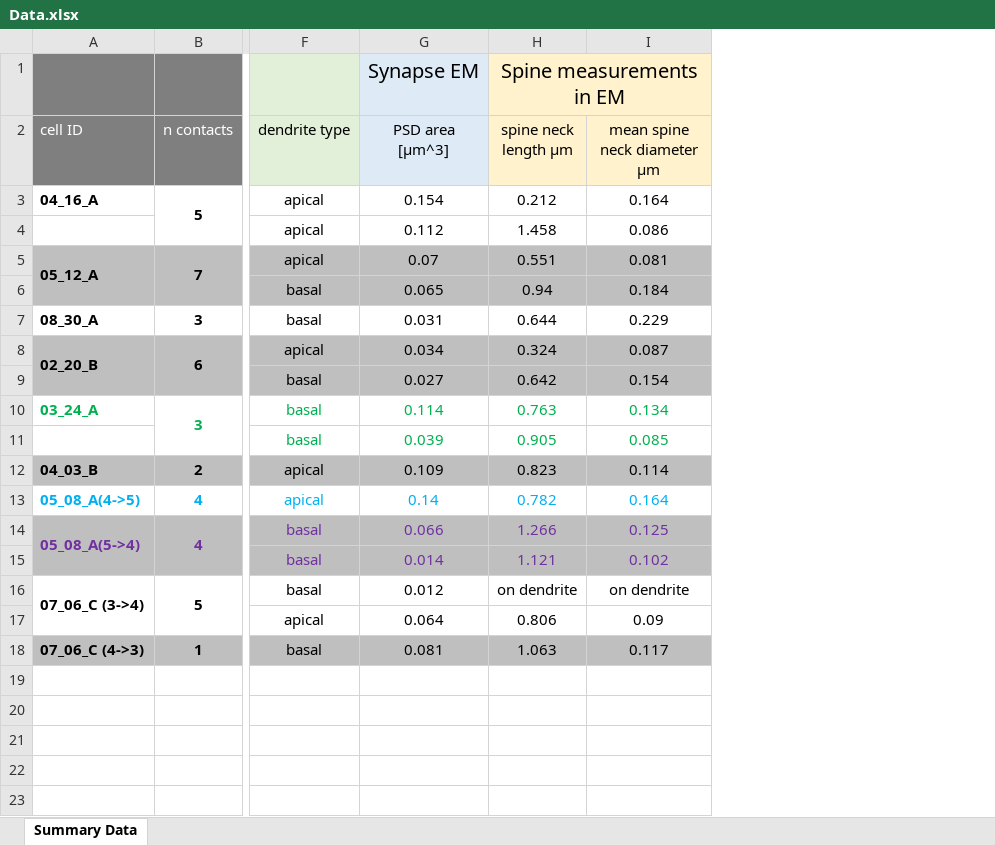
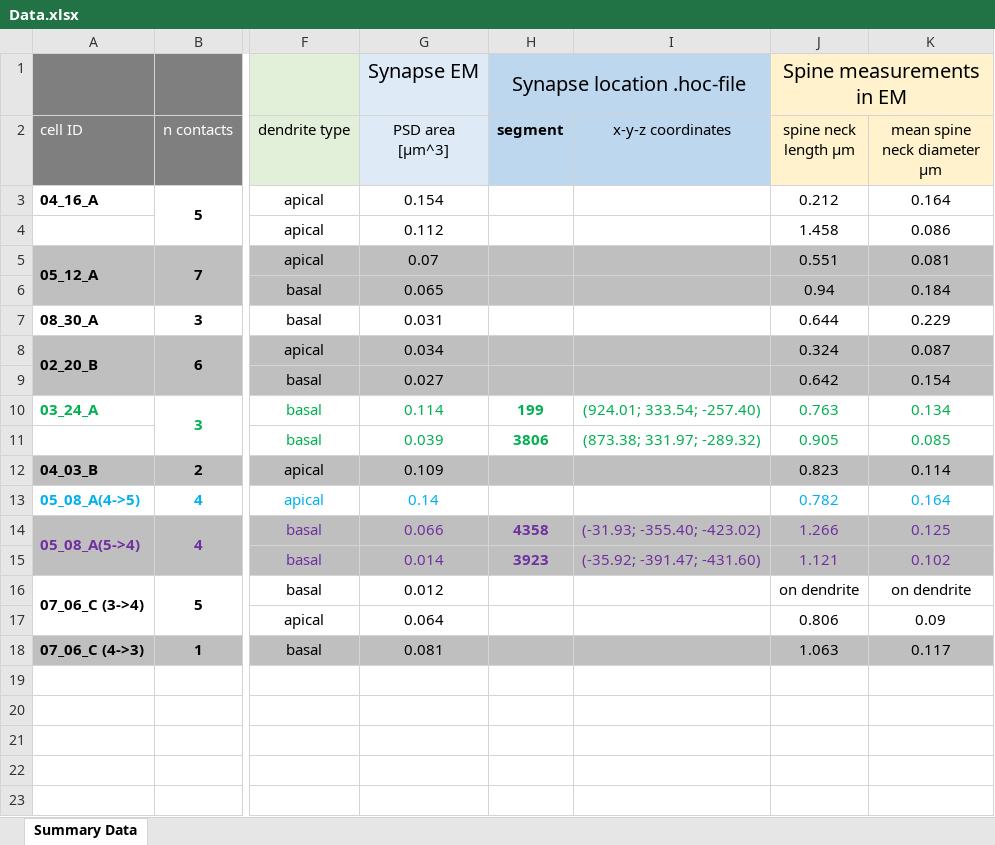
Before and after one commit to moriafrid/analysis_groger_cells, an Excel workbook: cells_initial_information/Data.xlsx, sheet Summary Data, drawn as a sheet; only a part is shown, gaps mark what is left out; values as stored, in another font and other column widths than the file's, no borders; the diff names each change by its address in the sheet, - before the commit and + after, or states it on an @@ line.

Commit message:
after yoni help[ me correct find synaptic location

```diff
--- a/cells_initial_information/Data.xlsx (sheet Summary Data)
+++ b/cells_initial_information/Data.xlsx (sheet Summary Data)
+column H (segment), row 1: Synapse location .hoc-file; rows 10-15: 199 | 3806 |  |  | 4358 | 3923
+column I (x-y-z coordinates), rows 10-15: (924.01; 333.54; -257.40) | (873.38; 331.97; -289.32) |  |  | (-31.93; -355.40; -423.02) | (-35.92; -391.47; -431.60)
```
Also changed, not shown: cells_initial_information/Data2.xlsx, 13 other files.
